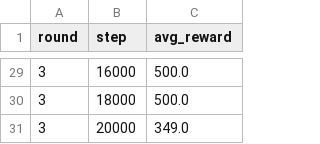
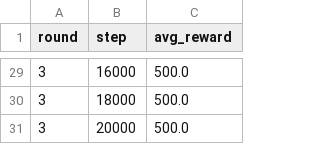
Before and after one commit to karthick-yes/rlhf-hybrid-capstone, a CSV file: logs/sac_performance.csv, drawn as a sheet; only a part is shown, gaps mark what is left out; the diff covers the shown part only.

```diff
--- a/logs/sac_performance.csv
+++ b/logs/sac_performance.csv
@@ -30,2 +30,2 @@ round,step,avg_reward
 3,18000,500.0
-3,20000,349.0
+3,20000,500.0
```
Also changed, not shown: 27 edited cells elsewhere in this file, logs/dual_agent_stats.csv, logs/loop_diagnostics.csv, 27 other files.
